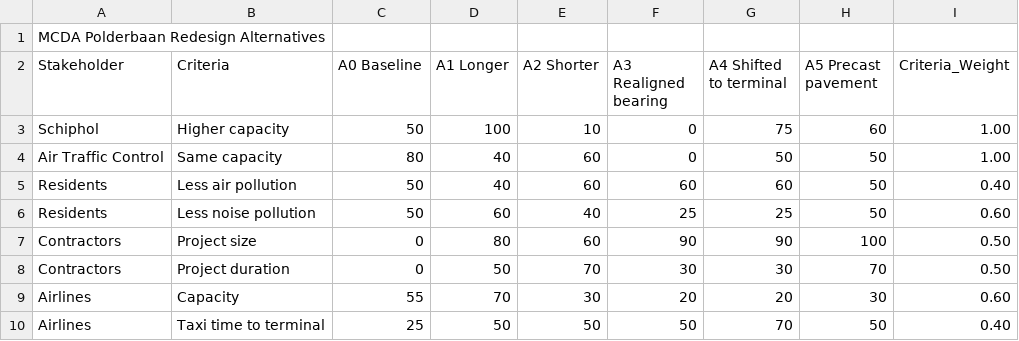
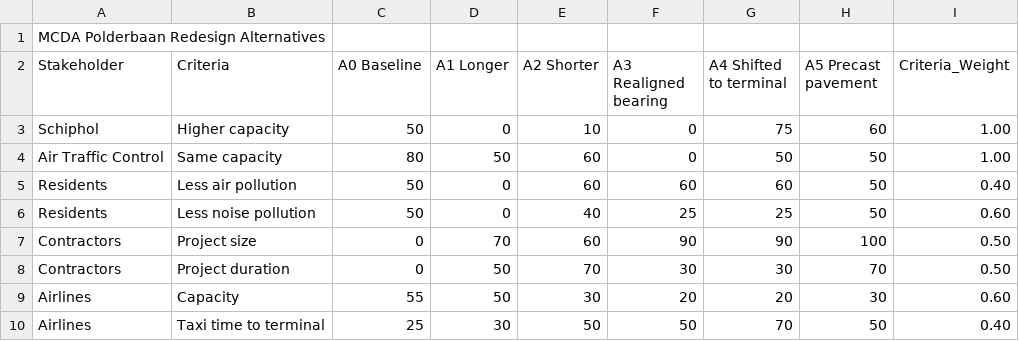
Before and after one commit to oskynowak-hash/MCDA-thing, a CSV file: Civil-Engineering-Systems-Design-main/MCDA_input/schipol.csv, drawn as a sheet.

```diff
--- a/Civil-Engineering-Systems-Design-main/MCDA_input/schipol.csv
+++ b/Civil-Engineering-Systems-Design-main/MCDA_input/schipol.csv
@@ -2,9 +2,9 @@ MCDA Polderbaan Redesign Alternatives;;;;;;;;
 Stakeholder;Criteria;A0 Baseline;A1 Longer;A2 Shorter;A3 Realigned bearing;A4 Shifted to terminal;A5 Precast pavement;Criteria_Weight
-Schiphol;Higher capacity;50;100;10;0;75;60;1.00
-Air Traffic Control;Same capacity;80;40;60;0;50;50;1.00
-Residents;Less air pollution;50;40;60;60;60;50;0.40
-Residents;Less noise pollution;50;60;40;25;25;50;0.60
-Contractors;Project size;0;80;60;90;90;100;0.50
+Schiphol;Higher capacity;50;0;10;0;75;60;1.00
+Air Traffic Control;Same capacity;80;50;60;0;50;50;1.00
+Residents;Less air pollution;50;0;60;60;60;50;0.40
+Residents;Less noise pollution;50;0;40;25;25;50;0.60
+Contractors;Project size;0;70;60;90;90;100;0.50
 Contractors;Project duration;0;50;70;30;30;70;0.50
-Airlines;Capacity;55;70;30;20;20;30;0.60
-Airlines;Taxi time to terminal;25;50;50;50;70;50;0.40
+Airlines;Capacity;55;50;30;20;20;30;0.60
+Airlines;Taxi time to terminal;25;30;50;50;70;50;0.40
```
Also changed, not shown: 4 other files.
